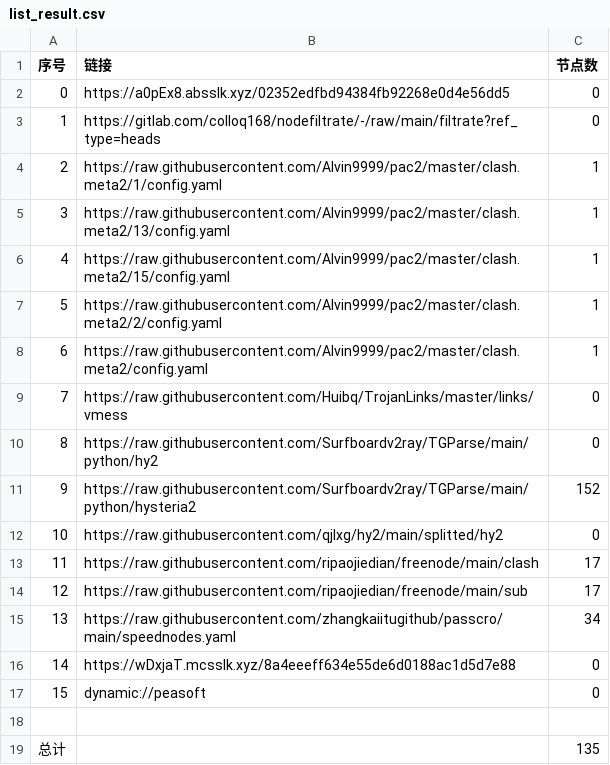
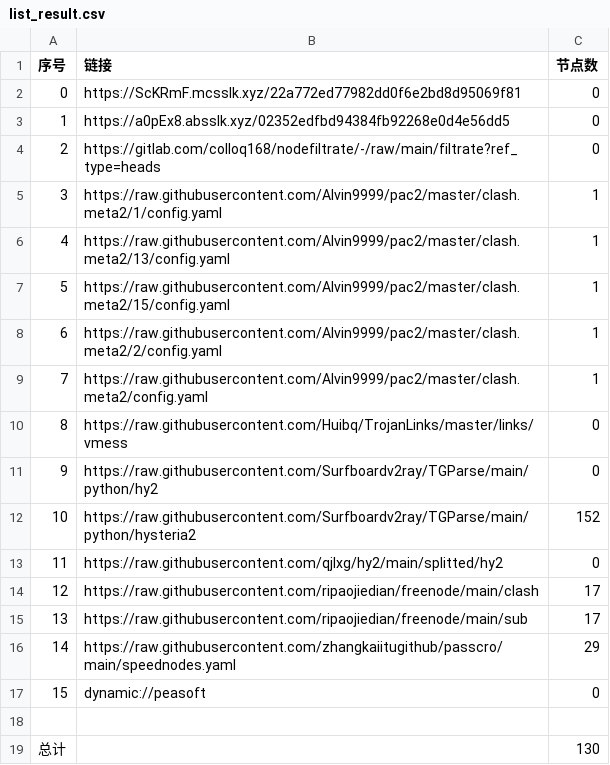
Before and after one commit to aqswaqsw/-dl, a CSV file: list_result.csv, drawn as a sheet; removed rows and columns are numbered as before the commit, all else as after; the diff names each change by its address in the sheet, - before the commit and + after, or states it on an @@ line.

```diff
--- a/list_result.csv
+++ b/list_result.csv
+row 2: 0 | https://ScKRmF.mcsslk.xyz/22a772ed77982dd0f6e2bd8d95069f81 | 0
@@ column A (序号) renumbered between rows 3 and 16 @@
-C16 (节点数): 34
+C16 (节点数): 29
-row 16: 14 | https://wDxjaT.mcsslk.xyz/8a4eeeff634e55de6d0188ac1d5d7e88 | 0
-C19 (节点数): 135
+C19 (节点数): 130
```
Also changed, not shown: 24 other files.
